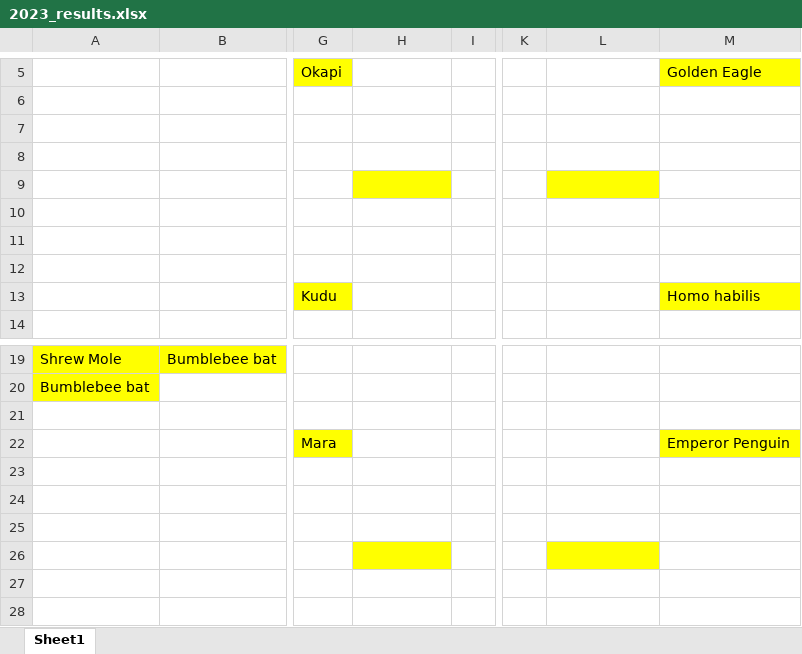
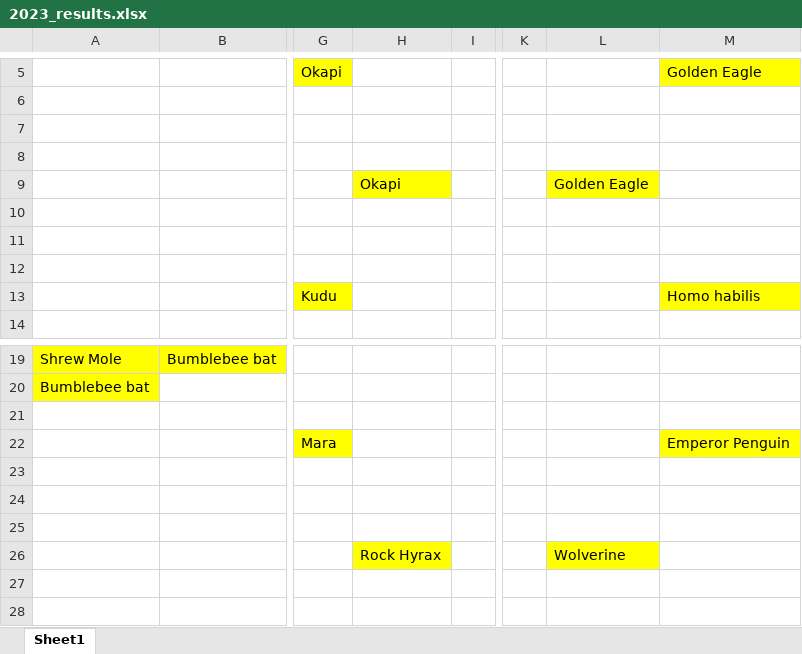
Before and after one commit to JKRWard/MMM, an Excel workbook: 2023_results.xlsx, sheet Sheet1, drawn as a sheet; only a part is shown, gaps mark what is left out; values as stored, in another font and other column widths than the file's, no borders; the diff names each change by its address in the sheet, - before the commit and + after, or states it on an @@ line.

Commit message:
Results update

```diff
--- a/2023_results.xlsx (sheet Sheet1)
+++ b/2023_results.xlsx (sheet Sheet1)
-H9: (empty)
+H9: Okapi
-L9: (empty)
+L9: Golden Eagle
-H26: (empty)
+H26: Rock Hyrax
-L26: (empty)
+L26: Wolverine
```
Also changed, not shown: 1 other file.
